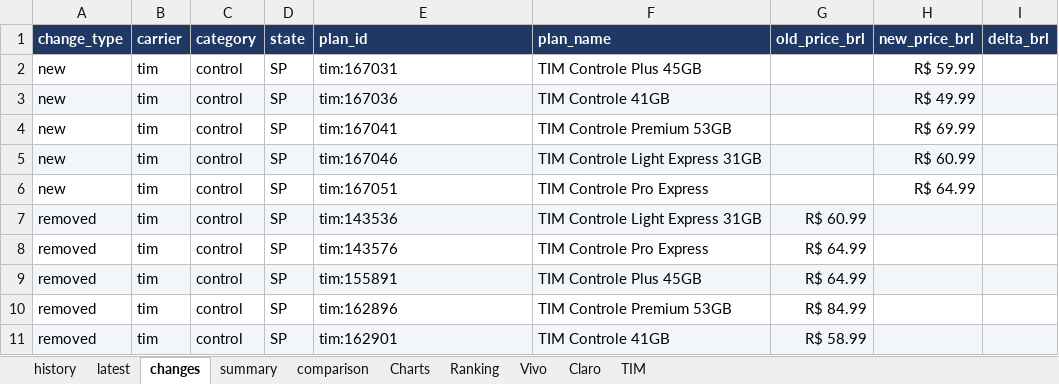
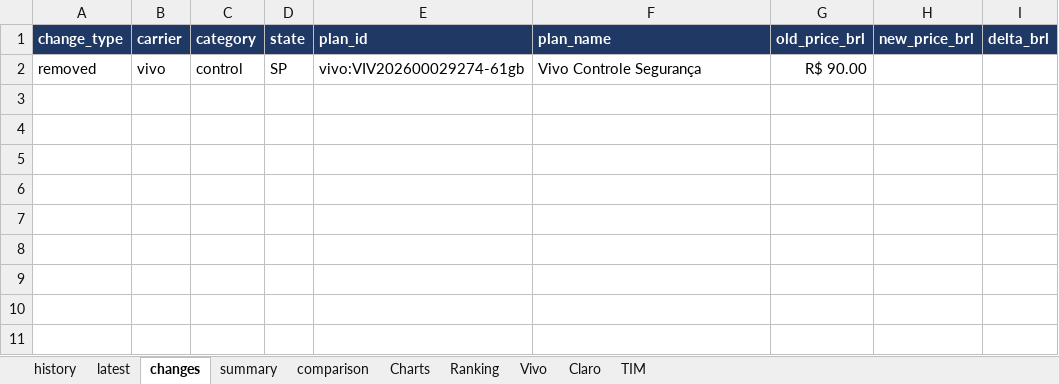
Before and after one commit to rafaelxoliver4-art/prompt-project-builder, an Excel workbook: projects/mobile-price-tracker/data/mobile_plans.xlsx, sheet changes, drawn as a sheet; values as stored, in another font and other column widths than the file's, no borders; removed rows and columns are numbered as before the commit, all else as after; the diff names each change by its address in the sheet, - before the commit and + after, or states it on an @@ line.

```diff
--- a/projects/mobile-price-tracker/data/mobile_plans.xlsx (sheet changes)
+++ b/projects/mobile-price-tracker/data/mobile_plans.xlsx (sheet changes)
-row 2: new | tim | control | SP | tim:167031 | TIM Controle Plus 45GB |  | R$ 59.99
-row 3: new | tim | control | SP | tim:167036 | TIM Controle 41GB |  | R$ 49.99
-row 4: new | tim | control | SP | tim:167041 | TIM Controle Premium 53GB |  | R$ 69.99
-row 5: new | tim | control | SP | tim:167046 | TIM Controle Light Express 31GB |  | R$ 60.99
-row 6: new | tim | control | SP | tim:167051 | TIM Controle Pro Express |  | R$ 64.99
-A2:I2 fill: #F2F5FA
+A2:I2 fill: none
-B2 (carrier): tim
+B2 (carrier): vivo
-E2 (plan_id): tim:143536
+E2 (plan_id): vivo:VIV202600029274-61gb
-F2 (plan_name): TIM Controle Light Express 31GB
+F2 (plan_name): Vivo Controle Segurança
-G2 (old_price_brl): R$ 60.99
+G2 (old_price_brl): R$ 90.00
-row 8: removed | tim | control | SP | tim:143576 | TIM Controle Pro Express | R$ 64.99
-row 9: removed | tim | control | SP | tim:155891 | TIM Controle Plus 45GB | R$ 64.99
-row 10: removed | tim | control | SP | tim:162896 | TIM Controle Premium 53GB | R$ 84.99
-row 11: removed | tim | control | SP | tim:162901 | TIM Controle 41GB | R$ 58.99
```
Also changed, not shown: sheet history, sheet latest, sheet Vivo, sheet comparison, sheet Charts, sheet Ranking, 1 more sheet, charts or pictures.
